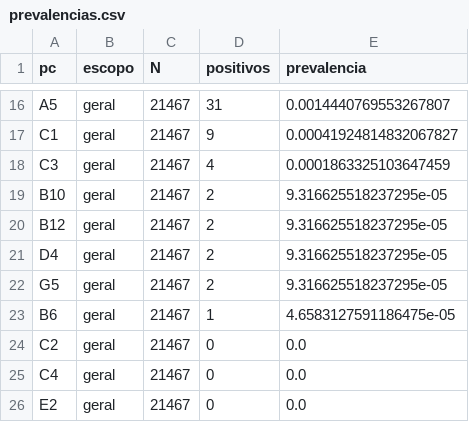
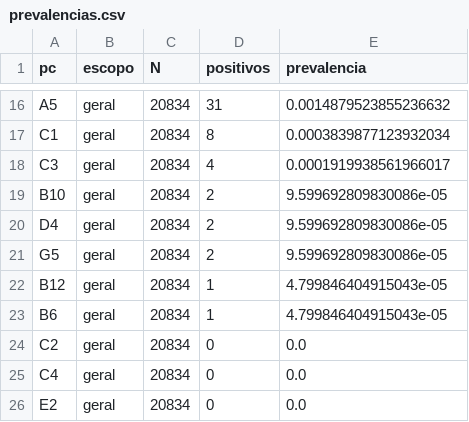
Before and after one commit to ThiagoReis1/QuestionInsight, a CSV file: Etapa_5/output/resultados/analise_estudantes/prevalencias.csv, drawn as a sheet; only a part is shown, gaps mark what is left out; removed rows and columns are numbered as before the commit, all else as after; the diff covers the shown part only; the diff names each change by its address in the sheet, - before the commit and + after, or states it on an @@ line.

```diff
--- a/Etapa_5/output/resultados/analise_estudantes/prevalencias.csv
+++ b/Etapa_5/output/resultados/analise_estudantes/prevalencias.csv
-C16:C19 (N): 21467
+C16:C19 (N): 20834
-E16 (prevalencia): 0.0014440769553267807
+E16 (prevalencia): 0.0014879523855236632
-D17 (positivos): 9
+D17 (positivos): 8
-E17 (prevalencia): 0.00041924814832067827
+E17 (prevalencia): 0.0003839877123932034
-E18 (prevalencia): 0.0001863325103647459
+E18 (prevalencia): 0.0001919938561966017
-E19 (prevalencia): 9.316625518237295e-05
+E19 (prevalencia): 9.599692809830086e-05
-row 20: B12 | geral | 21467 | 2 | 9.316625518237295e-05
-C20:C21 (N): 21467
+C20:C21 (N): 20834
-E20:E21 (prevalencia): 9.316625518237295e-05
+E20:E21 (prevalencia): 9.599692809830086e-05
+row 22: B12 | geral | 20834 | 1 | 4.799846404915043e-05
-C23:C26 (N): 21467
+C23:C26 (N): 20834
-E23 (prevalencia): 4.6583127591186475e-05
+E23 (prevalencia): 4.799846404915043e-05
```
Also changed, not shown: 1 added row, 1 removed row and 37 edited cells elsewhere in this file, Etapa_5/output/dataset_analise_questoes.csv, Etapa_5/output/misconceptions_resumo_por_questao.csv, 22 other files.
